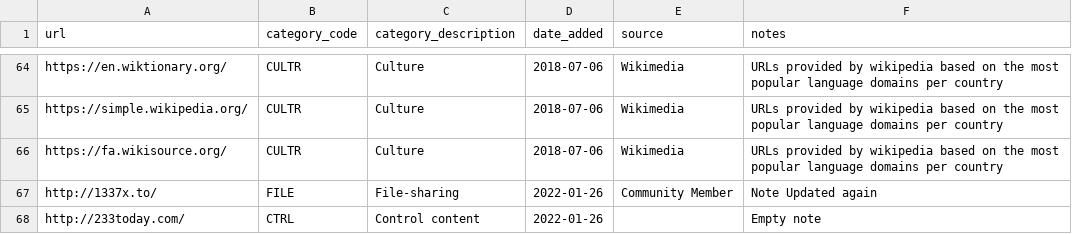
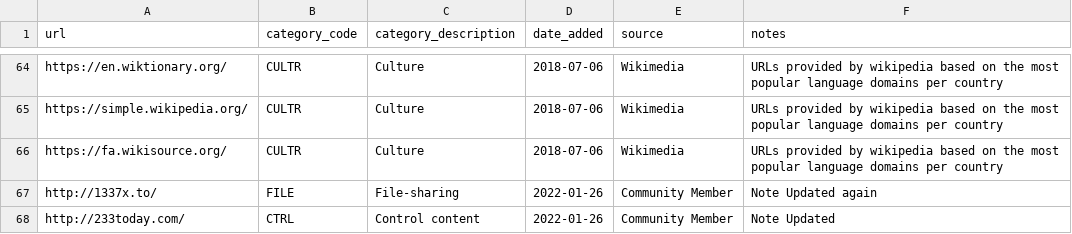
Before and after one commit to ooni/test-lists, a CSV file: lists/af.csv, drawn as a sheet; only a part is shown, gaps mark what is left out.

Commit message:
edited again. this should populate the 'source' column

```diff
--- a/lists/af.csv
+++ b/lists/af.csv
@@ -67,2 +67,2 @@ https://fa.wikisource.org/,CULTR,Culture,2018-07-06,Wikimedia,URLs provided by w
 http://1337x.to/,FILE,File-sharing,2022-01-26,Community Member,Note Updated again
-http://233today.com/,CTRL,Control content,2022-01-26,,Empty note
+http://233today.com/,CTRL,Control content,2022-01-26,Community Member,Note Updated
```
